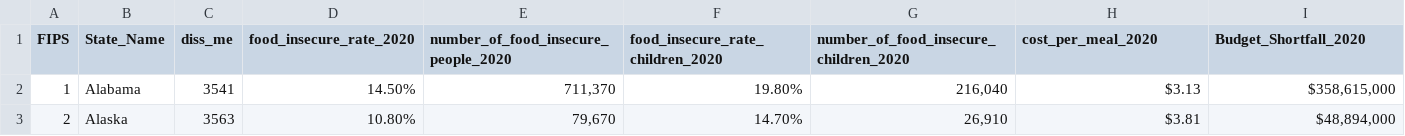
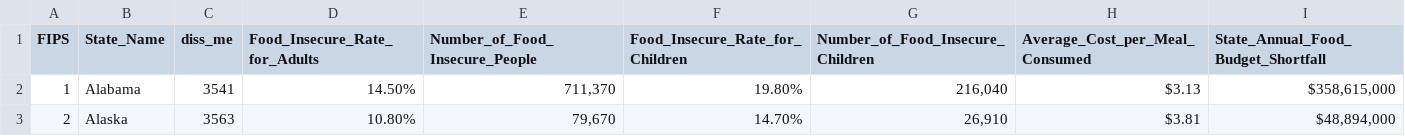
Before and after one commit to ecolville/Unit-3, a CSV file: data/FoodInsecurity_simple.csv, drawn as a sheet; only a part is shown.

```diff
--- a/data/FoodInsecurity_simple.csv
+++ b/data/FoodInsecurity_simple.csv
@@ -1,2 +1,2 @@
-FIPS,State_Name,diss_me,food_insecure_rate_2020,number_of_food_insecure_people_2020,food_insecure_rate_children_2020,number_of_food_insecure_children_2020,cost_per_meal_2020,Budget_Shortfall_2020
+FIPS,State_Name,diss_me,Food_Insecure_Rate_for_Adults,Number_of_Food_Insecure_People,Food_Insecure_Rate_for_Children,Number_of_Food_Insecure_Children,Average_Cost_per_Meal_Consumed,State_Annual_Food_Budget_Shortfall
 1,Alabama,3541,14.50%,"711,370",19.80%,"216,040",$3.13 ,"$358,615,000 "
```
Also changed, not shown: 56 other files.
